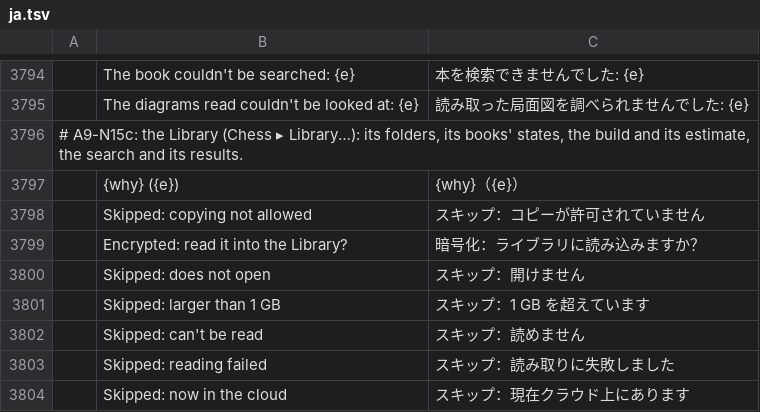
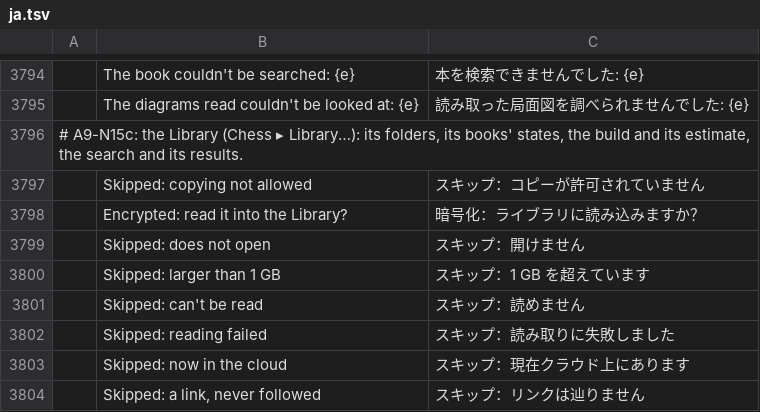
Before and after one commit to DarcioAlberico/pdfcraft-xadrez, a TSV file: crates/ui-egui/src/i18n/ja.tsv, drawn as a sheet; only a part is shown, gaps mark what is left out; the shorter side is filled out with more unchanged rows; the diff names each change by its address in the sheet, - before the commit and + after, or states it on an @@ line.

```diff
--- a/crates/ui-egui/src/i18n/ja.tsv
+++ b/crates/ui-egui/src/i18n/ja.tsv
-row 3797:  | {why} ({e}) | {why}（{e}）
```
Also changed, not shown: crates/ui-egui/src/i18n/ar.tsv, crates/ui-egui/src/i18n/bg.tsv, 21 other files.
